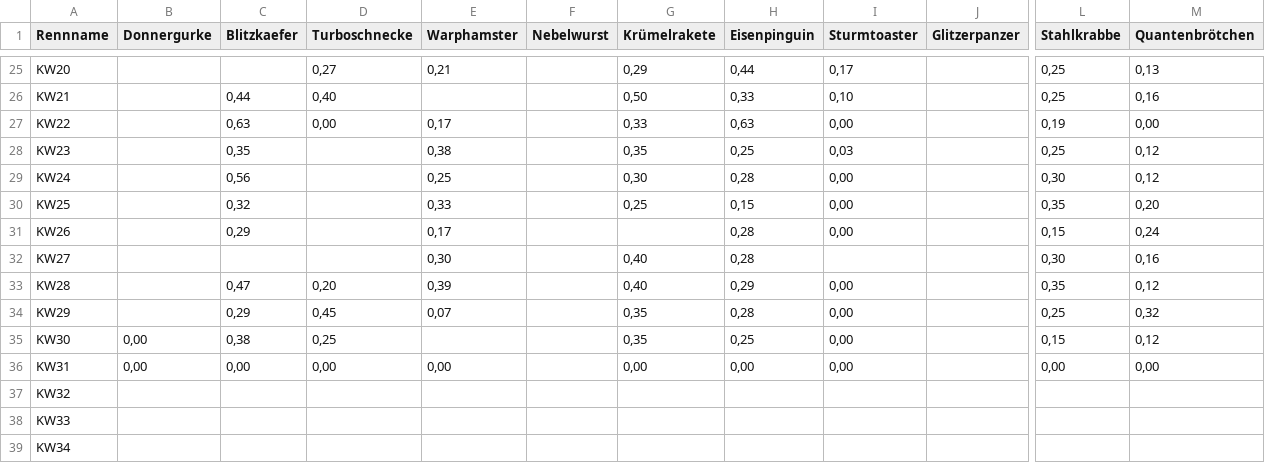
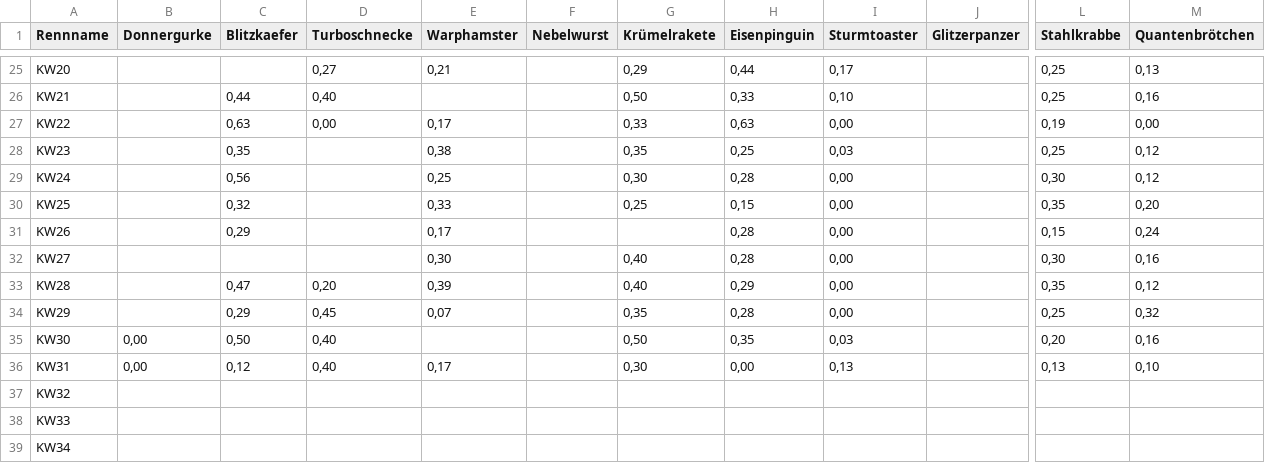
Before and after one commit to christianknoll-create/workflows, a TSV file: daten.tsv, drawn as a sheet; only a part is shown, gaps mark what is left out; the diff names each change by its address in the sheet, - before the commit and + after, or states it on an @@ line.

```diff
--- a/daten.tsv
+++ b/daten.tsv
-I32 (Sturmtoaster): (empty)
+I32 (Sturmtoaster): 0,00
-C35 (Blitzkaefer): 0,38
+C35 (Blitzkaefer): 0,50
-D35 (Turboschnecke): 0,25
+D35 (Turboschnecke): 0,40
-G35 (Krümelrakete): 0,35
+G35 (Krümelrakete): 0,50
-H35 (Eisenpinguin): 0,25
+H35 (Eisenpinguin): 0,35
-I35 (Sturmtoaster): 0,00
+I35 (Sturmtoaster): 0,03
-L35 (Stahlkrabbe): 0,15
+L35 (Stahlkrabbe): 0,20
-M35 (Quantenbrötchen): 0,12
+M35 (Quantenbrötchen): 0,16
-C36 (Blitzkaefer): 0,00
+C36 (Blitzkaefer): 0,12
-D36 (Turboschnecke): 0,00
+D36 (Turboschnecke): 0,40
-E36 (Warphamster): 0,00
+E36 (Warphamster): 0,17
-G36 (Krümelrakete): 0,00
+G36 (Krümelrakete): 0,30
-I36 (Sturmtoaster): 0,00
+I36 (Sturmtoaster): 0,13
-L36 (Stahlkrabbe): 0,00
+L36 (Stahlkrabbe): 0,13
-M36 (Quantenbrötchen): 0,00
+M36 (Quantenbrötchen): 0,10
```
